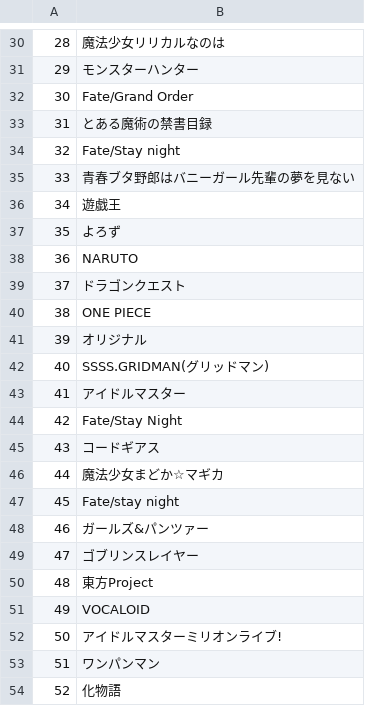
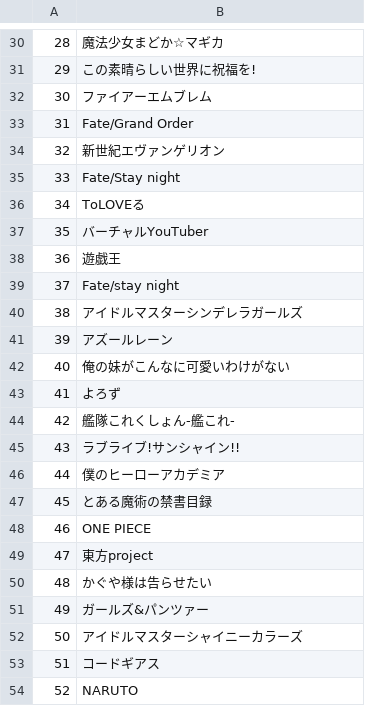
Before and after one commit to waroron/Fan_Book_AutoDownloader, a CSV file: info/org_anime_list.csv, drawn as a sheet; only a part is shown, gaps mark what is left out; the diff covers the shown part only.

```diff
--- a/info/org_anime_list.csv
+++ b/info/org_anime_list.csv
@@ -30,25 +30,25 @@
-28,魔法少女リリカルなのは
-29,モンスターハンター
-30,Fate/Grand Order
-31,とある魔術の禁書目録
-32,Fate/Stay night
-33,青春ブタ野郎はバニーガール先輩の夢を見ない
-34,遊戯王
-35,よろず
-36,NARUTO
-37,ドラゴンクエスト
-38,ONE PIECE
-39,オリジナル
-40,SSSS.GRIDMAN(グリッドマン)
-41,アイドルマスター
-42,Fate/Stay Night
-43,コードギアス
-44,魔法少女まどか☆マギカ
-45,Fate/stay night
-46,ガールズ&パンツァー
-47,ゴブリンスレイヤー
-48,東方Project
-49,VOCALOID
-50,アイドルマスターミリオンライブ!
-51,ワンパンマン
-52,化物語
+28,魔法少女まどか☆マギカ
+29,この素晴らしい世界に祝福を!
+30,ファイアーエムブレム
+31,Fate/Grand Order
+32,新世紀エヴァンゲリオン
+33,Fate/Stay night
+34,ToLOVEる
+35,バーチャルYouTuber
+36,遊戯王
+37,Fate/stay night
+38,アイドルマスターシンデレラガールズ
+39,アズールレーン
+40,俺の妹がこんなに可愛いわけがない
+41,よろず
+42,艦隊これくしょん-艦これ-
+43,ラブライブ!サンシャイン!!
+44,僕のヒーローアカデミア
+45,とある魔術の禁書目録
+46,ONE PIECE
+47,東方project
+48,かぐや様は告らせたい
+49,ガールズ&パンツァー
+50,アイドルマスターシャイニーカラーズ
+51,コードギアス
+52,NARUTO
```
Also changed, not shown: 28 edited cells elsewhere in this file, info/characters_list.csv, info/circles_list.csv, 2 other files.
